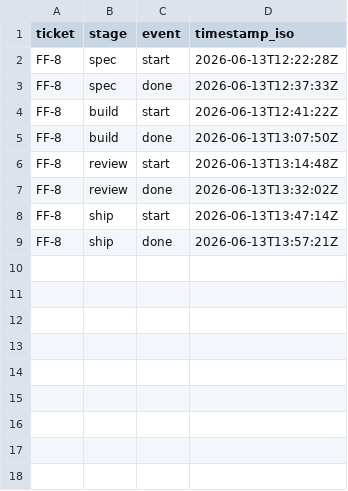
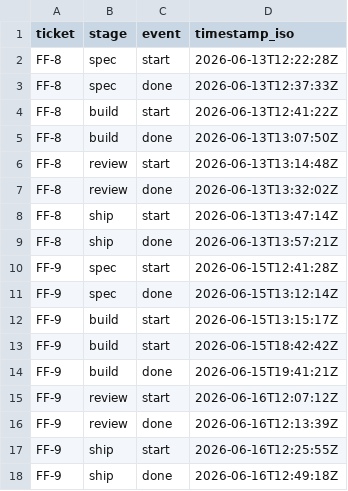
Before and after one commit to oleksii-kyrsenko/flowforge-pilot, a CSV file: docs/metrics/metrics.csv, drawn as a sheet.

```diff
--- a/docs/metrics/metrics.csv
+++ b/docs/metrics/metrics.csv
@@ -9 +9,10 @@ FF-8,ship,start,2026-06-13T13:47:14Z
 FF-8,ship,done,2026-06-13T13:57:21Z
+FF-9,spec,start,2026-06-15T12:41:28Z
+FF-9,spec,done,2026-06-15T13:12:14Z
+FF-9,build,start,2026-06-15T13:15:17Z
+FF-9,build,start,2026-06-15T18:42:42Z
+FF-9,build,done,2026-06-15T19:41:21Z
+FF-9,review,start,2026-06-16T12:07:12Z
+FF-9,review,done,2026-06-16T12:13:39Z
+FF-9,ship,start,2026-06-16T12:25:55Z
+FF-9,ship,done,2026-06-16T12:49:18Z
```
Also changed, not shown: 9 other files.
